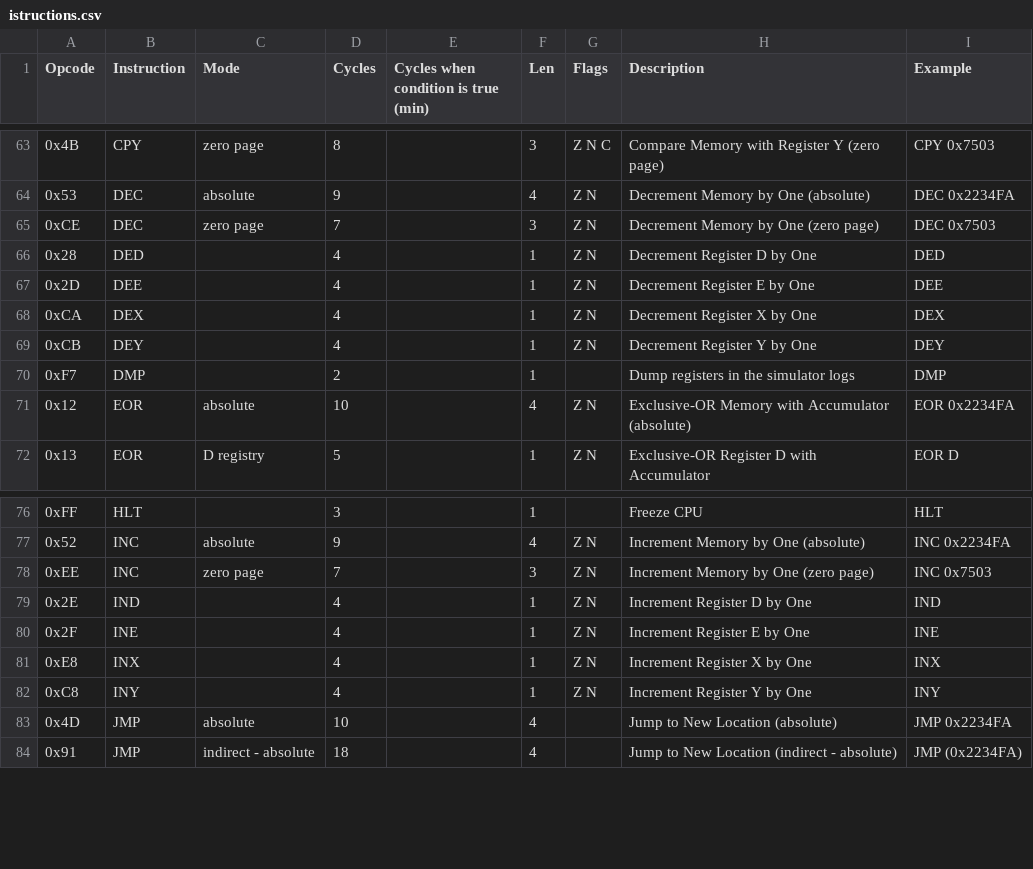
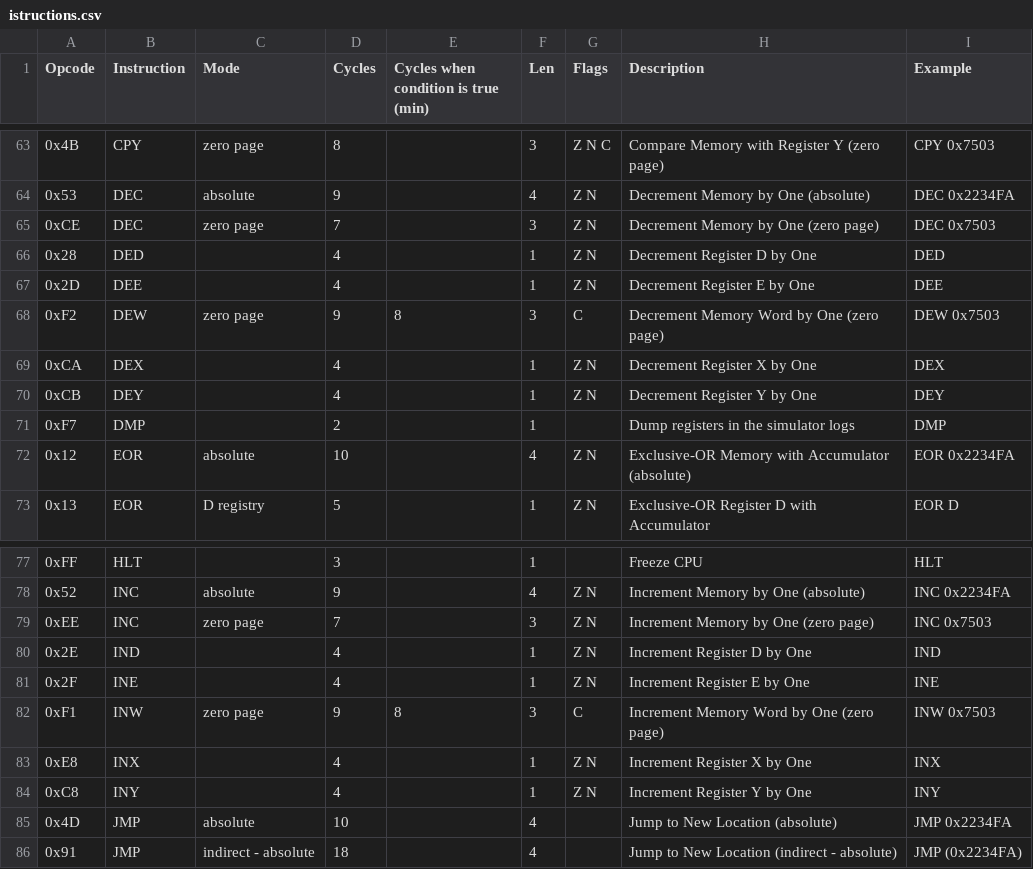
Before and after one commit to vittorio-nardone/custom-sap, a CSV file: istructions.csv, drawn as a sheet; only a part is shown, gaps mark what is left out.

```diff
--- a/istructions.csv
+++ b/istructions.csv
@@ -67,2 +67,3 @@ Opcode,Instruction,Mode,Cycles,Cycles when condition is true (min),Len,Flags,Des
 0x2D,"DEE","",4,,1,"Z N","Decrement Register E by One","DEE "
+0xF2,"DEW","zero page",9,8,3,"C","Decrement Memory Word by One (zero page)","DEW 0x7503"
 0xCA,"DEX","",4,,1,"Z N","Decrement Register X by One","DEX "
@@ -80,2 +81,3 @@ Opcode,Instruction,Mode,Cycles,Cycles when condition is true (min),Len,Flags,Des
 0x2F,"INE","",4,,1,"Z N","Increment Register E by One","INE "
+0xF1,"INW","zero page",9,8,3,"C","Increment Memory Word by One (zero page)","INW 0x7503"
 0xE8,"INX","",4,,1,"Z N","Increment Register X by One","INX "
```
Also changed, not shown: 38 other files.
